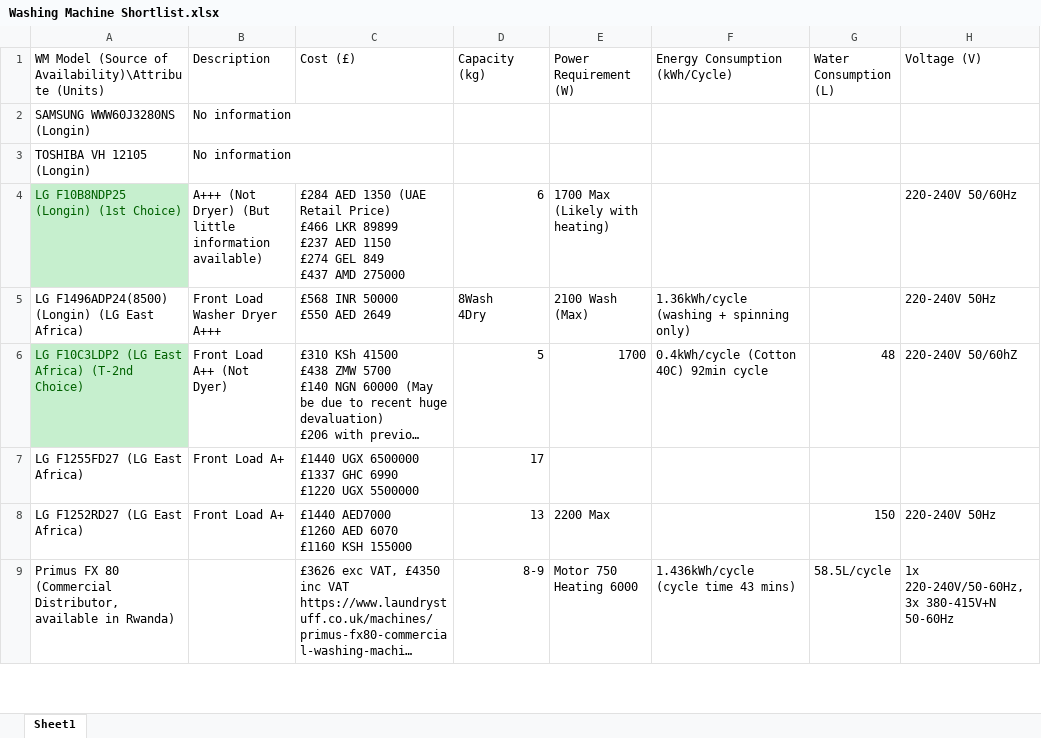
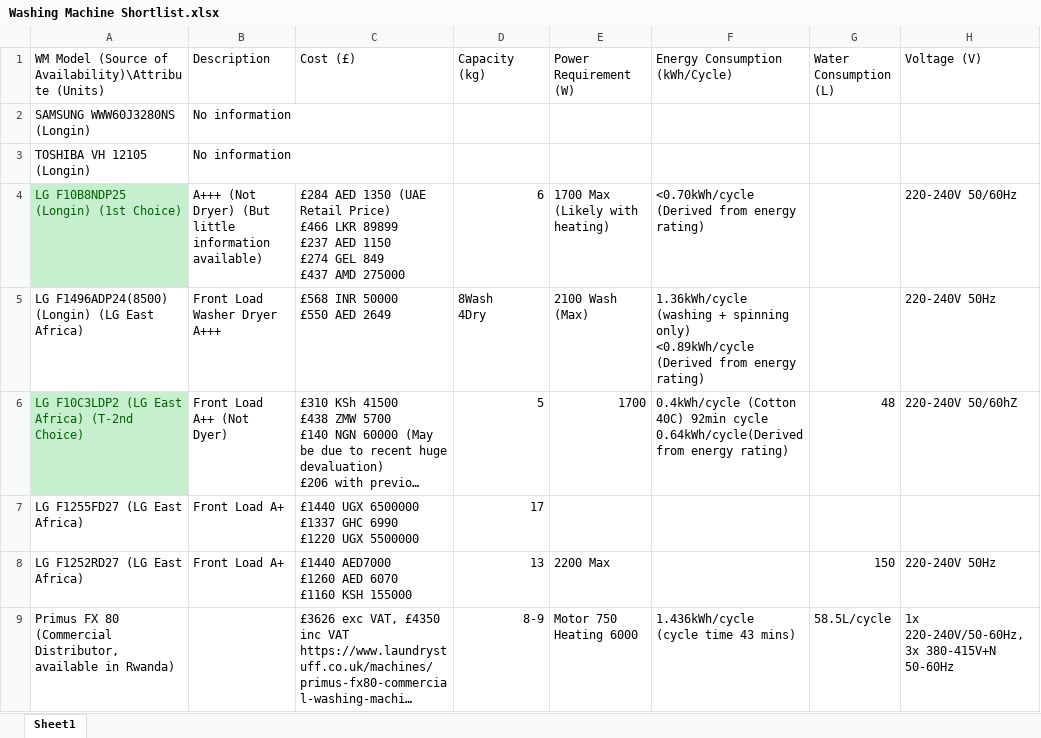
Before and after one commit to equinoxorg/WashingMachineProject, an Excel workbook: Washing-Machine/Washing Machine Shortlist.xlsx, sheet Sheet1, drawn as a sheet; only a part is shown; long unchanged cells end in …; values as stored, in another font and other column widths than the file's, no borders; charts and pictures not drawn; ↵ is a line break in a cell; the diff names each change by its address in the sheet, - before the commit and + after, or states it on an @@ line.

Commit message:
Add files via upload

```diff
--- a/Washing-Machine/Washing Machine Shortlist.xlsx (sheet Sheet1)
+++ b/Washing-Machine/Washing Machine Shortlist.xlsx (sheet Sheet1)
-F4 (Energy Consumption (kWh/Cycle)): (empty)
+F4 (Energy Consumption (kWh/Cycle)): <0.70kWh/cycle (Derived from energy rating)
-F5 (Energy Consumption (kWh/Cycle)): …spinning only)
+F5 (Energy Consumption (kWh/Cycle)): …spinning only) ↵ <0.89kWh/cycle (Derived from energy rating)
-F6 (Energy Consumption (kWh/Cycle)): …92min cycle
+F6 (Energy Consumption (kWh/Cycle)): …92min cycle ↵ 0.64kWh/cycle(Derived from energy rating)
```
Also changed, not shown: charts or pictures.
